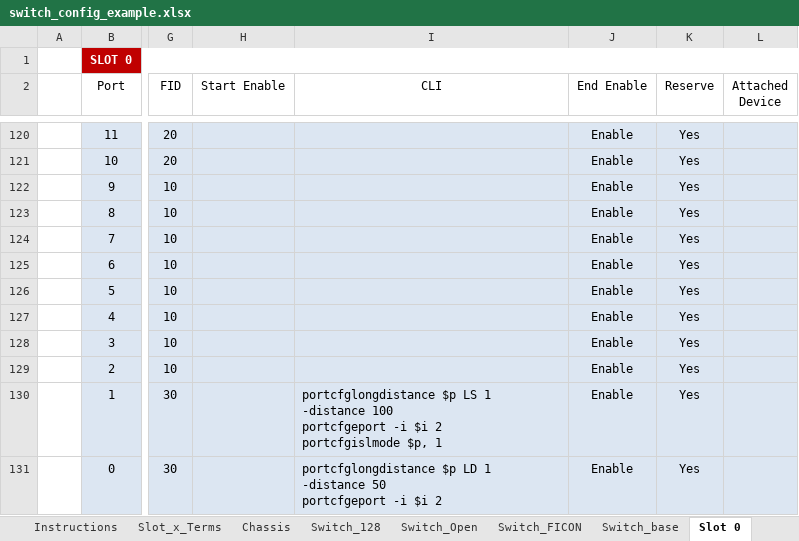
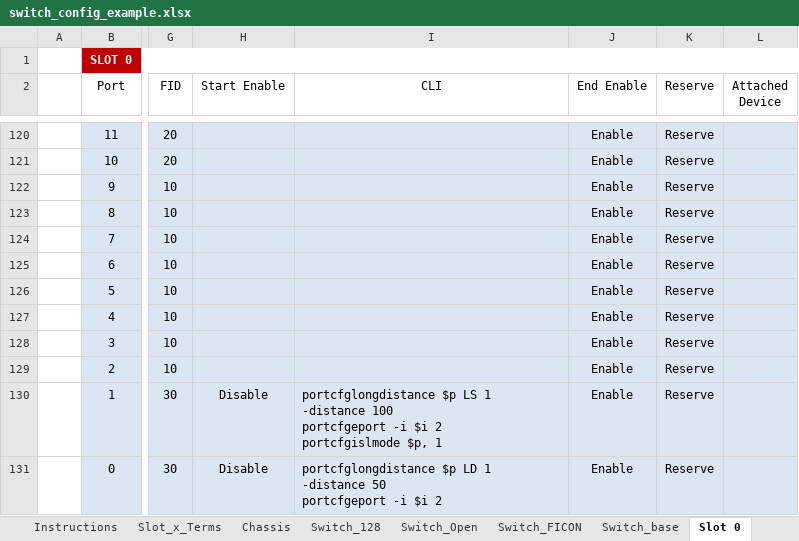
Before and after one commit to jconsoli/brocade-rest-api-applications, an Excel workbook: switch_config_example.xlsx, sheet Slot 0, drawn as a sheet; only a part is shown, gaps mark what is left out; values as stored, in another font and other column widths than the file's, no borders; the diff covers the shown part only; the diff names each change by its address in the sheet, - before the commit and + after, or states it on an @@ line.

```diff
--- a/switch_config_example.xlsx (sheet Slot 0)
+++ b/switch_config_example.xlsx (sheet Slot 0)
-K120:K131 (Reserve): Yes
+K120:K131 (Reserve): Reserve
-H130:H131 (Start Enable): (empty)
+H130:H131 (Start Enable): Disable
```
Also changed, not shown: 136 edited cells elsewhere in this sheet, sheet Slot_x_Terms, sheet Chassis.
